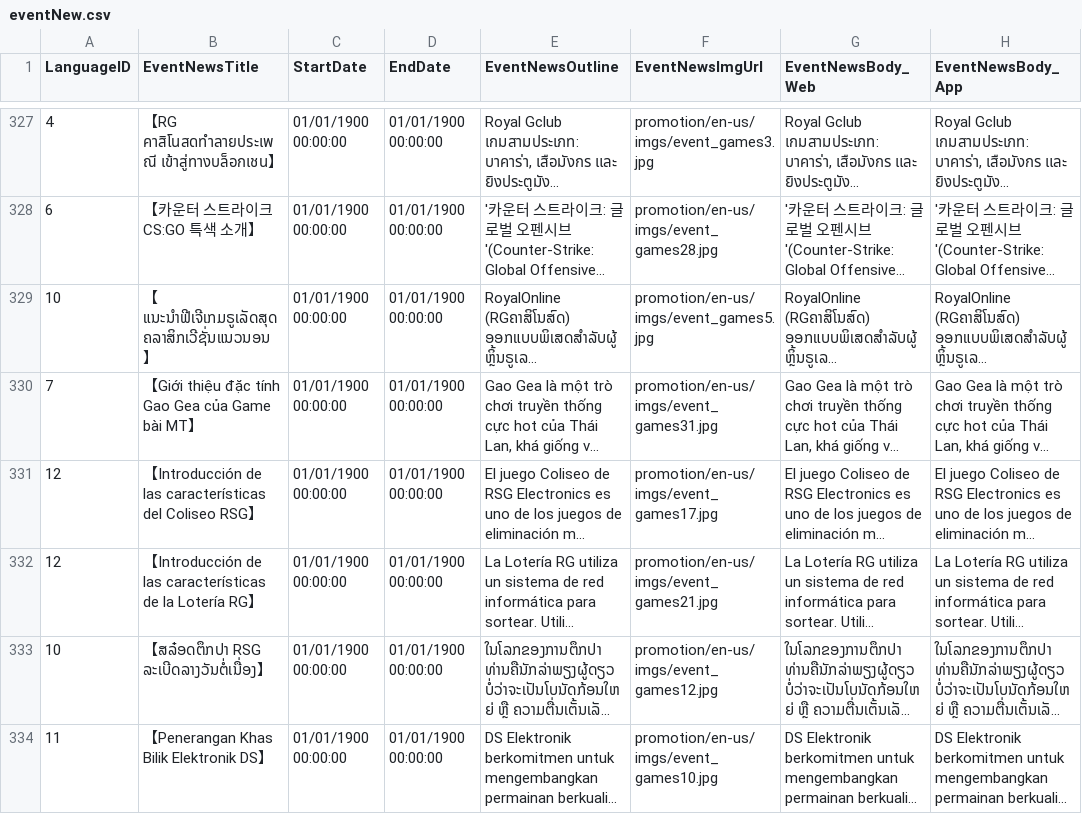
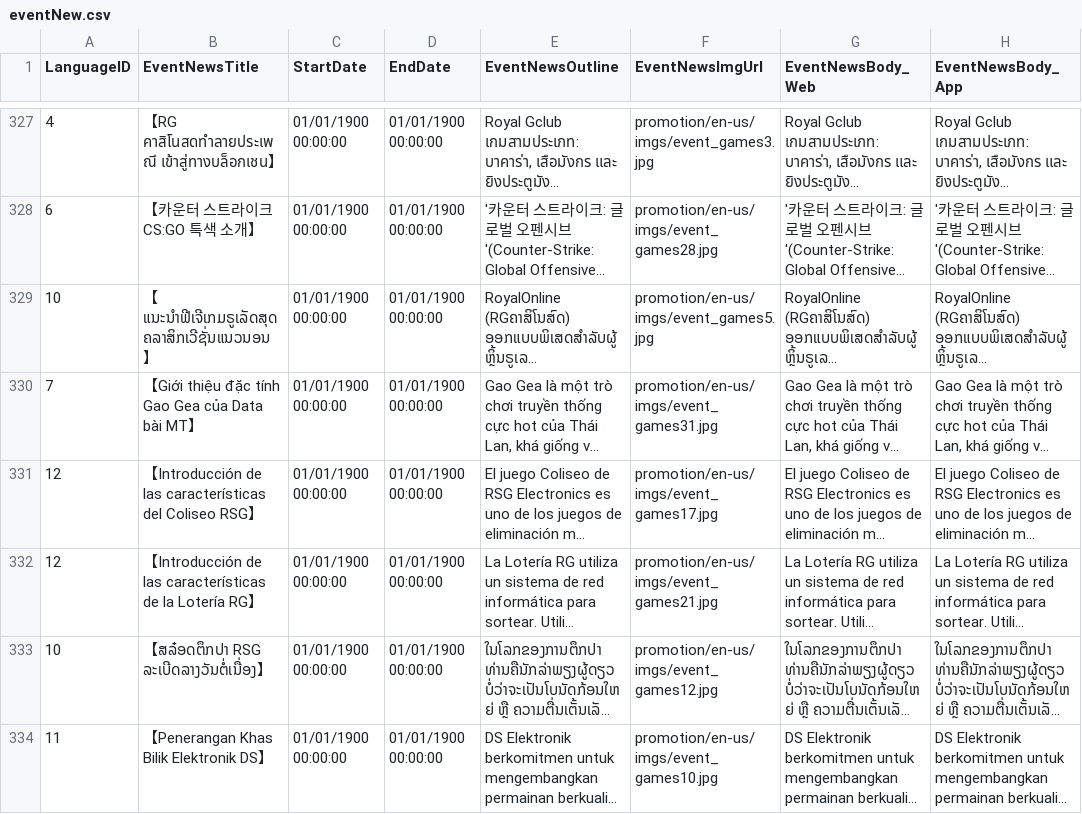
Before and after one commit to louisex222/vite-bash, a CSV file: eventNew.csv, drawn as a sheet; only a part is shown, gaps mark what is left out; long unchanged cells end in …; the diff covers the shown part only; the diff names each change by its address in the sheet, - before the commit and + after, or states it on an @@ line.

```diff
--- a/eventNew.csv
+++ b/eventNew.csv
-B330 (EventNewsTitle): 【Giới thiệu đặc tính Gao Gea của Game bài MT】
+B330 (EventNewsTitle): 【Giới thiệu đặc tính Gao Gea của Data bài MT】
```
Also changed, not shown: 30 edited cells elsewhere in this file, 25 other files.
